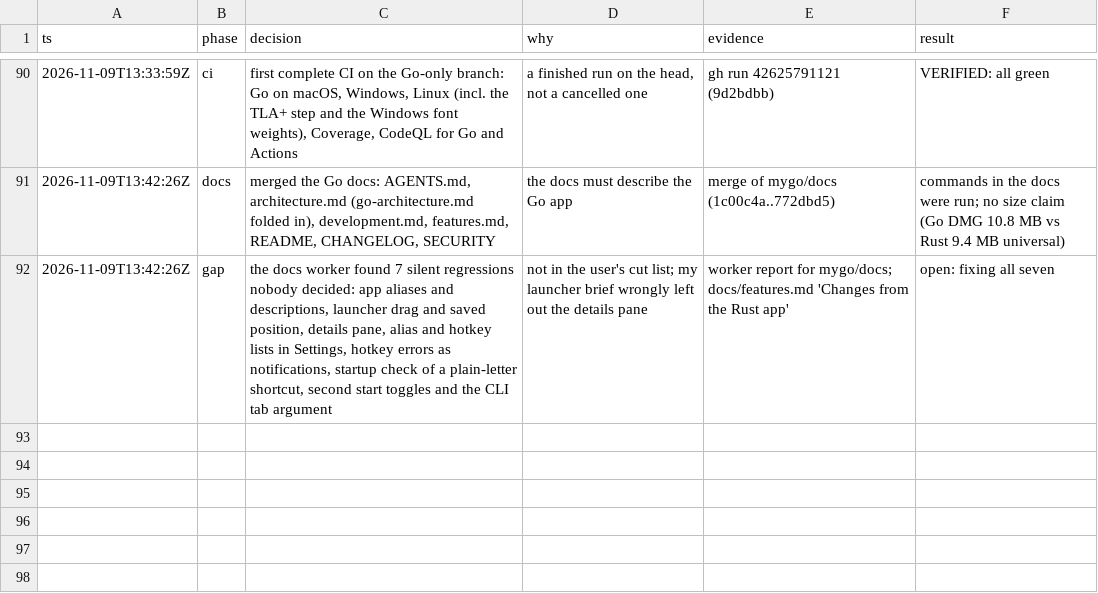
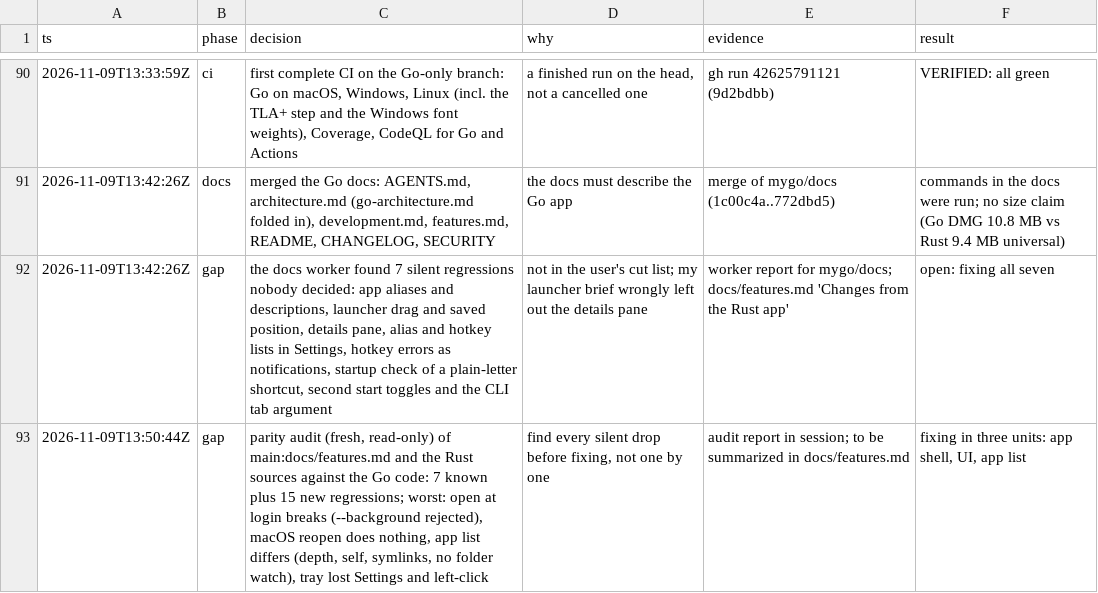
Before and after one commit to jewei/tinydash, a TSV file: docs/rewrite-log.tsv, drawn as a sheet; only a part is shown, gaps mark what is left out; the diff names each change by its address in the sheet, - before the commit and + after, or states it on an @@ line.

Commit message:
docs: log the parity audit

```diff
--- a/docs/rewrite-log.tsv
+++ b/docs/rewrite-log.tsv
+row 93: 2026-11-09T13:50:44Z | gap | parity audit (fresh, read-only) of main:docs/features.md and the Rust sources against the Go code: 7 known plus 15 new regressions; worst: open at login breaks (--background rejected), macOS reopen does nothing, app list differs (depth, self, symlinks, no folder watch), tray lost Settings and left-click | find every silent drop before fixing, not one by one | audit report in session; to be summarized in docs/features.md | fixing in three units: app shell, UI, app list
```
